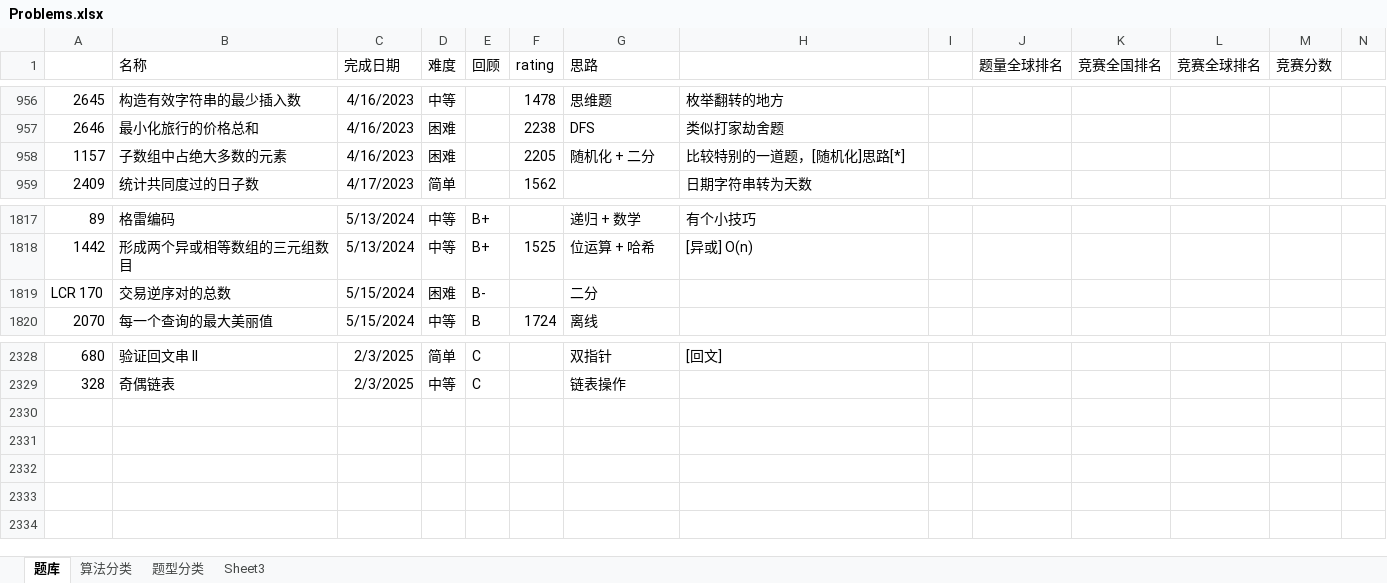
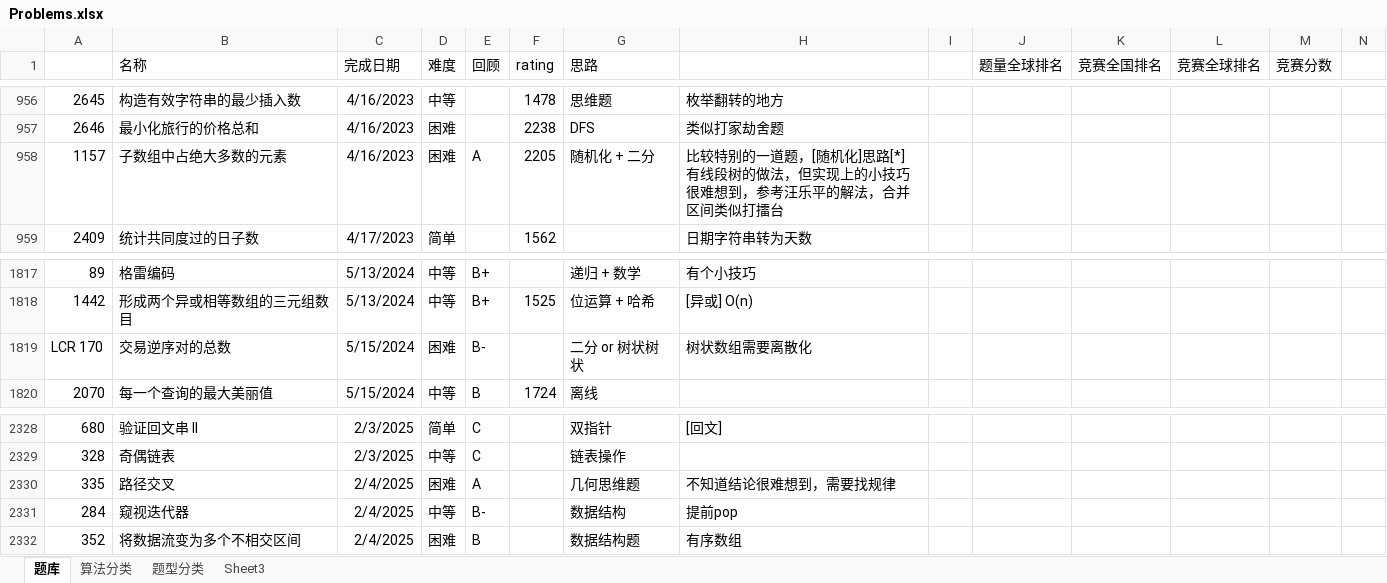
Before and after one commit to wangsun39/leetcode, an Excel workbook: Problems.xlsx, sheet 题库, drawn as a sheet; only a part is shown, gaps mark what is left out; values as stored, in another font and other column widths than the file's, no borders; charts and pictures not drawn; ↵ is a line break in a cell; the diff names each change by its address in the sheet, - before the commit and + after, or states it on an @@ line.

Commit message:
daily problems 2025/2/4

```diff
--- a/Problems.xlsx (sheet 题库)
+++ b/Problems.xlsx (sheet 题库)
-E958 (回顾): (empty)
+E958 (回顾): A
-H958: 比较特别的一道题，[随机化]思路[*]
+H958: 比较特别的一道题，[随机化]思路[*] ↵ 有线段树的做法，但实现上的小技巧很难想到，参考汪乐平的解法，合并区间类似打擂台
-G1819 (思路): 二分
+G1819 (思路): 二分 or 树状树状
-H1819: (empty)
+H1819: 树状数组需要离散化
+row 2330: 335 | 路径交叉 | 2/4/2025 | 困难 | A |  | 几何思维题 | 不知道结论很难想到，需要找规律
+row 2331: 284 | 窥视迭代器 | 2/4/2025 | 中等 | B- |  | 数据结构 | 提前pop
+row 2332: 352 | 将数据流变为多个不相交区间 | 2/4/2025 | 困难 | B |  | 数据结构题 | 有序数组
```
Also changed, not shown: 6 other files.
